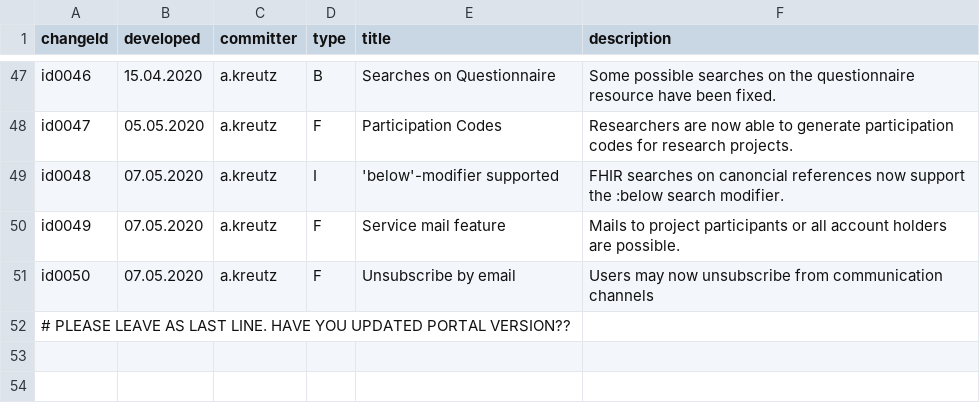
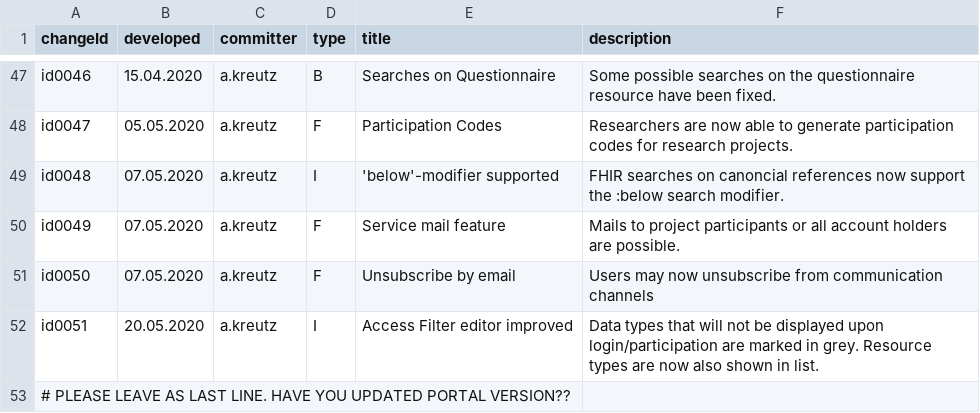
Before and after one commit to MIDATAcooperative/open-midata-server, a TSV file: CHANGELOG.tsv, drawn as a sheet; only a part is shown, gaps mark what is left out.

Commit message:
query editor improvement

```diff
--- a/CHANGELOG.tsv
+++ b/CHANGELOG.tsv
@@ -51,2 +51,3 @@ id0049	07.05.2020	a.kreutz	F	Service mail feature	Mails to project participants
 id0050	07.05.2020	a.kreutz	F	Unsubscribe by email	Users may now unsubscribe from communication channels
+id0051	20.05.2020	a.kreutz	I	Access Filter editor improved	Data types that will not be displayed upon login/participation are marked in grey. Resource types are now also shown in list.
 # PLEASE LEAVE AS LAST LINE. HAVE YOU UPDATED PORTAL VERSION??
```
Also changed, not shown: 7 other files.
